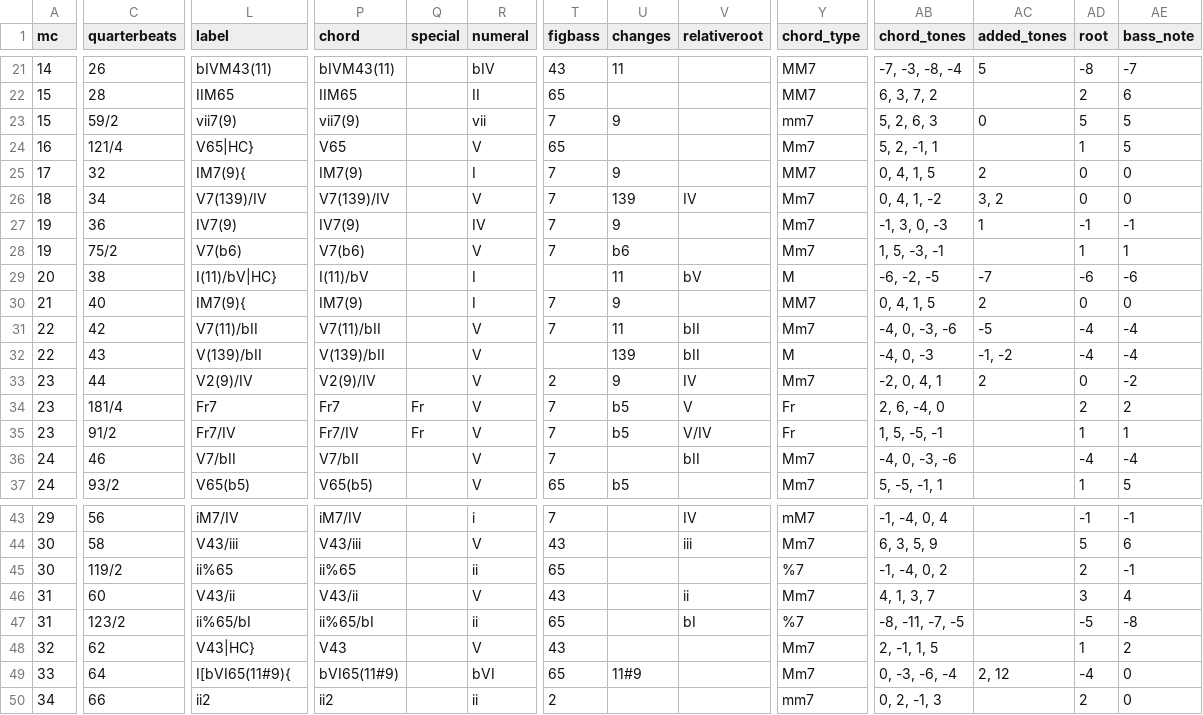
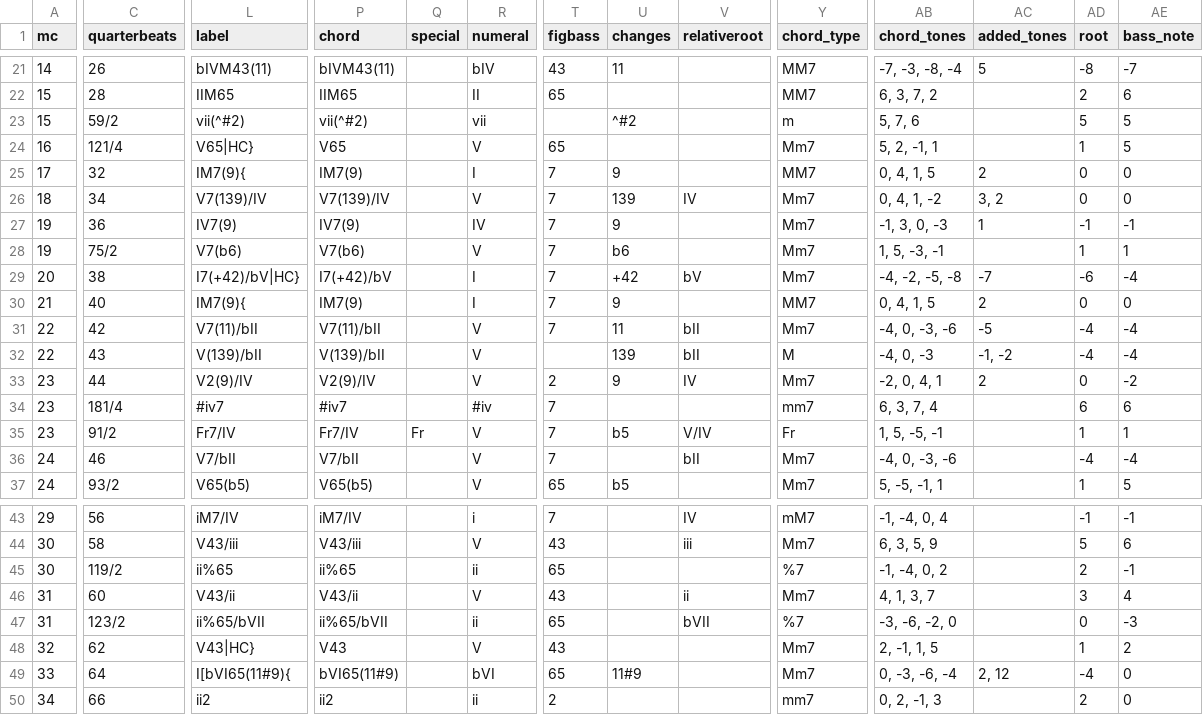
Before and after one commit to DCMLab/schulhoff_suite_dansante_en_jazz, a TSV file: harmonies/suite_dansante_en_jazz_4_tango.harmonies.tsv, drawn as a sheet; only a part is shown, gaps mark what is left out; the diff names each change by its address in the sheet, - before the commit and + after, or states it on an @@ line.

```diff
--- a/harmonies/suite_dansante_en_jazz_4_tango.harmonies.tsv
+++ b/harmonies/suite_dansante_en_jazz_4_tango.harmonies.tsv
-L23 (label): vii7(9)
+L23 (label): vii(^#2)
-P23 (chord): vii7(9)
+P23 (chord): vii(^#2)
-T23 (figbass): 7
+T23 (figbass): (empty)
-U23 (changes): 9
+U23 (changes): ^#2
-Y23 (chord_type): mm7
+Y23 (chord_type): m
-AB23 (chord_tones): 5, 2, 6, 3
+AB23 (chord_tones): 5, 7, 6
-AC23 (added_tones): 0
+AC23 (added_tones): (empty)
-L29 (label): I(11)/bV|HC}
+L29 (label): I7(+42)/bV|HC}
-P29 (chord): I(11)/bV
+P29 (chord): I7(+42)/bV
-T29 (figbass): (empty)
+T29 (figbass): 7
-U29 (changes): 11
+U29 (changes): +42
-Y29 (chord_type): M
+Y29 (chord_type): Mm7
-AB29 (chord_tones): -6, -2, -5
+AB29 (chord_tones): -4, -2, -5, -8
-AE29 (bass_note): -6
+AE29 (bass_note): -4
-L34 (label): Fr7
+L34 (label): #iv7
-P34 (chord): Fr7
+P34 (chord): #iv7
-Q34 (special): Fr
+Q34 (special): (empty)
-R34 (numeral): V
+R34 (numeral): #iv
-U34 (changes): b5
+U34 (changes): (empty)
-V34 (relativeroot): V
+V34 (relativeroot): (empty)
-Y34 (chord_type): Fr
+Y34 (chord_type): mm7
-AB34 (chord_tones): 2, 6, -4, 0
+AB34 (chord_tones): 6, 3, 7, 4
-AD34 (root): 2
+AD34 (root): 6
-AE34 (bass_note): 2
+AE34 (bass_note): 6
-L47 (label): ii%65/bI
+L47 (label): ii%65/bVII
-P47 (chord): ii%65/bI
+P47 (chord): ii%65/bVII
-V47 (relativeroot): bI
+V47 (relativeroot): bVII
-AB47 (chord_tones): -8, -11, -7, -5
+AB47 (chord_tones): -3, -6, -2, 0
-AD47 (root): -5
+AD47 (root): 0
-AE47 (bass_note): -8
+AE47 (bass_note): -3
```
Also changed, not shown: reviewed/suite_dansante_en_jazz_4_tango_reviewed.tsv, 3 other files.
